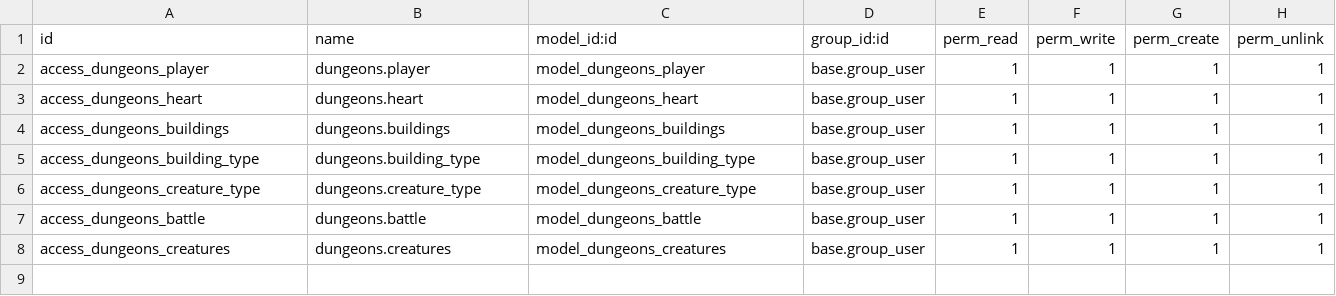
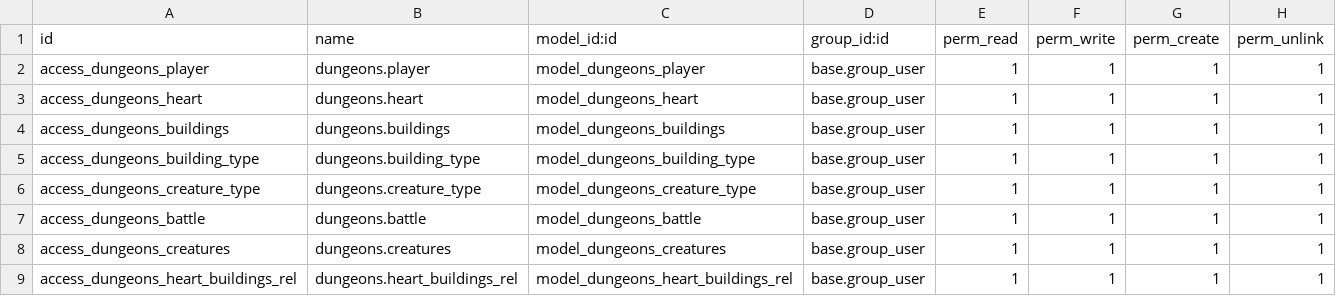
Before and after one commit to moisesSanchis/sge22-23, a CSV file: modules/dungeons/security/ir.model.access.csv, drawn as a sheet.

```diff
--- a/modules/dungeons/security/ir.model.access.csv
+++ b/modules/dungeons/security/ir.model.access.csv
@@ -8 +8,2 @@ access_dungeons_battle,dungeons.battle,model_dungeons_battle,base.group_user,1,1
 access_dungeons_creatures,dungeons.creatures,model_dungeons_creatures,base.group_user,1,1,1,1
+access_dungeons_heart_buildings_rel,dungeons.heart_buildings_rel,model_dungeons_heart_buildings_rel,base.group_user,1,1,1,1
```
Also changed, not shown: 5 other files.
